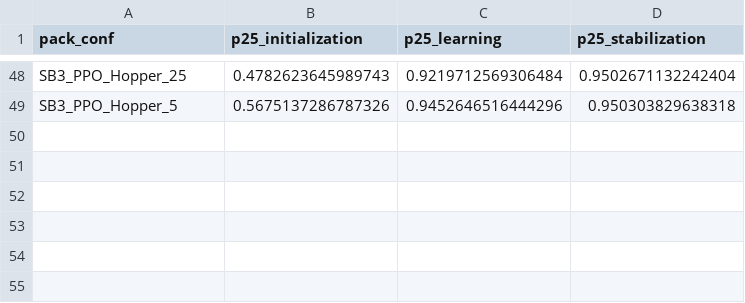
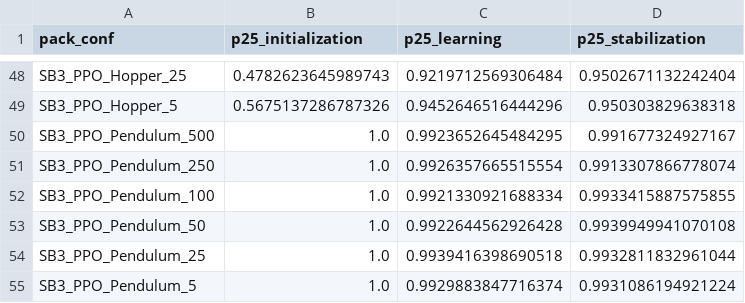
Before and after one commit to JudithEtxebarrieta/bpt-rl, a CSV file: experiments/results/data/train_pack_conf_p25prec.csv, drawn as a sheet; only a part is shown, gaps mark what is left out; the diff names each change by its address in the sheet, - before the commit and + after, or states it on an @@ line.

```diff
--- a/experiments/results/data/train_pack_conf_p25prec.csv
+++ b/experiments/results/data/train_pack_conf_p25prec.csv
+row 50: SB3_PPO_Pendulum_500 | 1.0 | 0.9923652645484295 | 0.991677324927167
+row 51: SB3_PPO_Pendulum_250 | 1.0 | 0.9926357665515554 | 0.9913307866778074
+row 52: SB3_PPO_Pendulum_100 | 1.0 | 0.9921330921688334 | 0.9933415887575855
+row 53: SB3_PPO_Pendulum_50 | 1.0 | 0.9922644562926428 | 0.9939949941070108
+row 54: SB3_PPO_Pendulum_25 | 1.0 | 0.9939416398690518 | 0.9932811832961044
+row 55: SB3_PPO_Pendulum_5 | 1.0 | 0.9929883847716374 | 0.9931086194921224
```
Also changed, not shown: experiments/results/data/configurations.csv, experiments/results/data/test_cost_freq_pack_conf_p25prec.csv, 13 other files.
